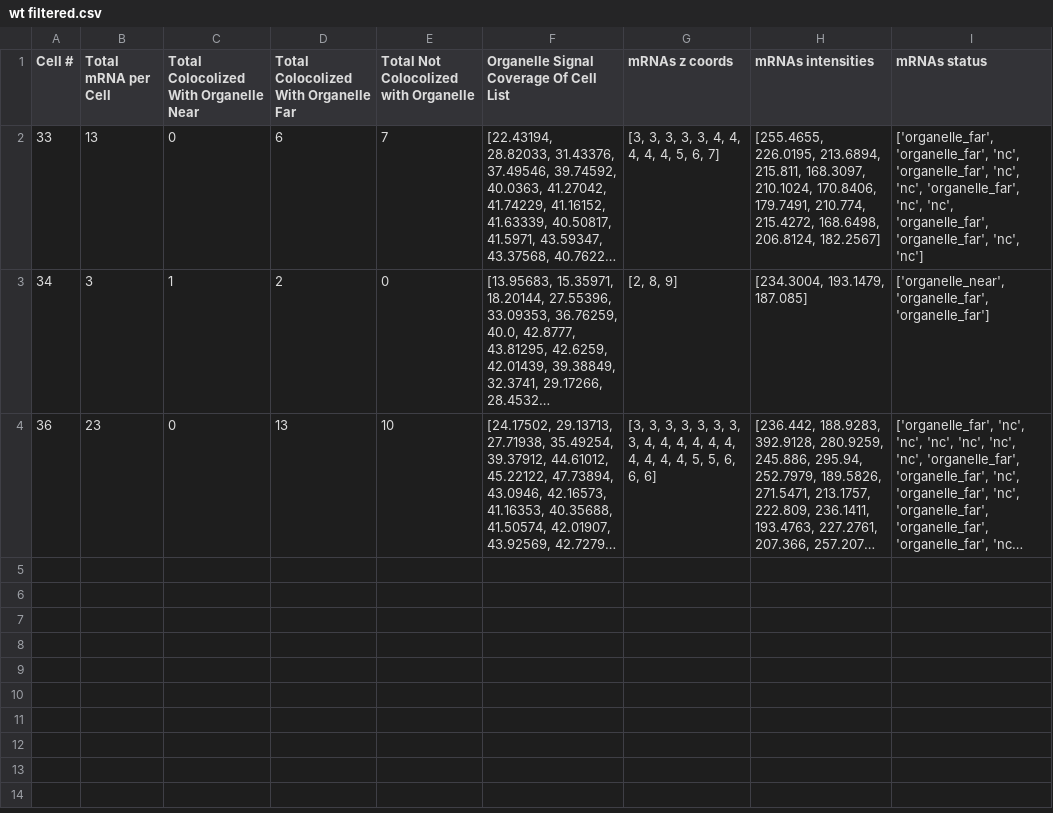
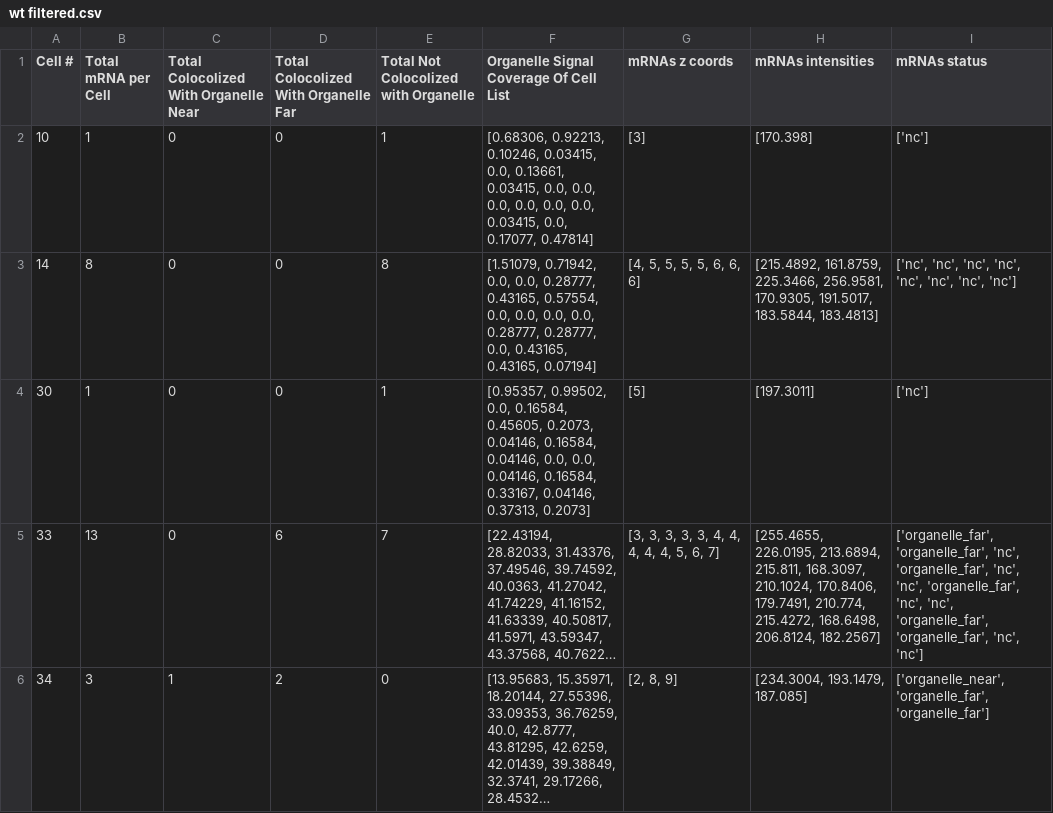
Before and after one commit to ShaharGarin/mRNA_organelle_Stats, a CSV file: Example Data/Calc Tables/wt filtered.csv, drawn as a sheet; only a part is shown; the shorter side is filled out with more unchanged rows; long unchanged cells end in …; the diff names each change by its address in the sheet, - before the commit and + after, or states it on an @@ line.

```diff
--- a/Example Data/Calc Tables/wt filtered.csv
+++ b/Example Data/Calc Tables/wt filtered.csv
+row 2: 10 | 1 | 0 | 0 | 1 | [0.68306, 0.92213, 0.10246, 0.03415, 0.0, 0.13661, 0.03415, 0.0, 0.0, 0.0, 0.0, 0.0, 0.0, 0.03415, 0.0, 0.17077, 0.47814] | [3] | [170.398] | ['nc']
+row 3: 14 | 8 | 0 | 0 | 8 | [1.51079, 0.71942, 0.0, 0.0, 0.28777, 0.43165, 0.57554, 0.0, 0.0, 0.0, 0.0, 0.28777, 0.28777, 0.0, 0.43165, 0.43165, 0.07194] | [4, 5, 5, 5, 5, 6, 6, 6] | [215.4892, 161.8759, 225.3466, 256.9581, 170.9305, 191.5017, 183.5844, 183.4813] | ['nc', 'nc', 'nc', 'nc', 'nc', 'nc', 'nc', 'nc']
+row 4: 30 | 1 | 0 | 0 | 1 | [0.95357, 0.99502, 0.0, 0.16584, 0.45605, 0.2073, 0.04146, 0.16584, 0.04146, 0.0, 0.0, 0.04146, 0.16584, 0.33167, 0.04146, 0.37313, 0.2073] | [5] | [197.3011] | ['nc']
```
Also changed, not shown: Example Data/Calc Tables/Stats Table.csv, Example Data/Calc Tables/del Calculation Table.csv, 6 other files.
